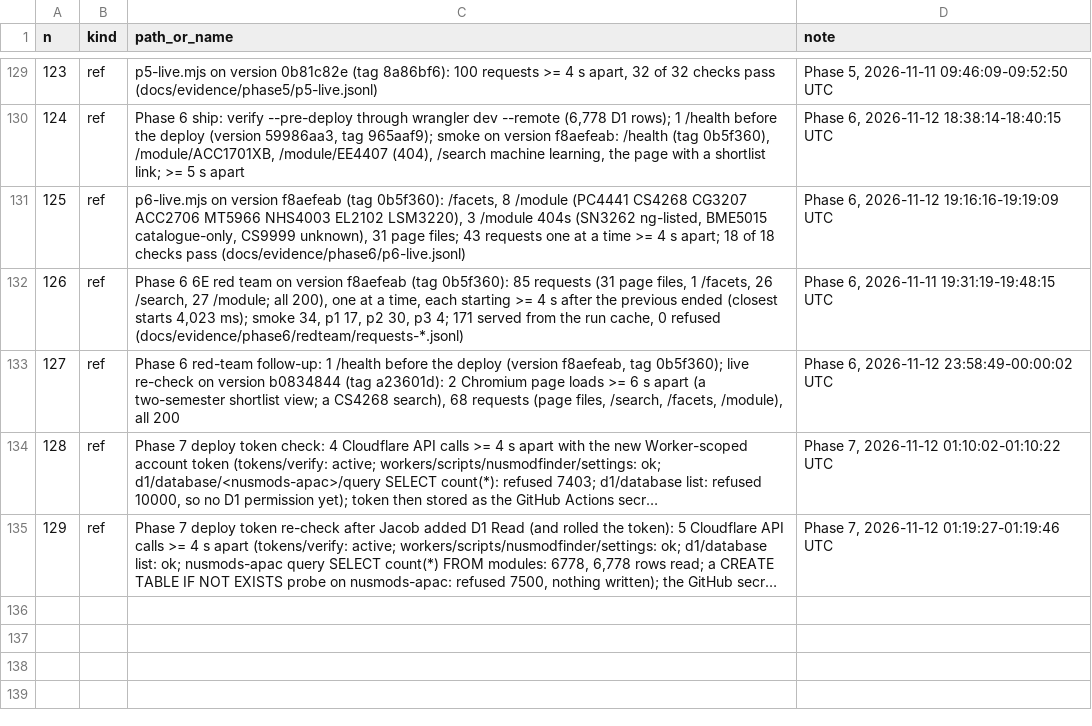
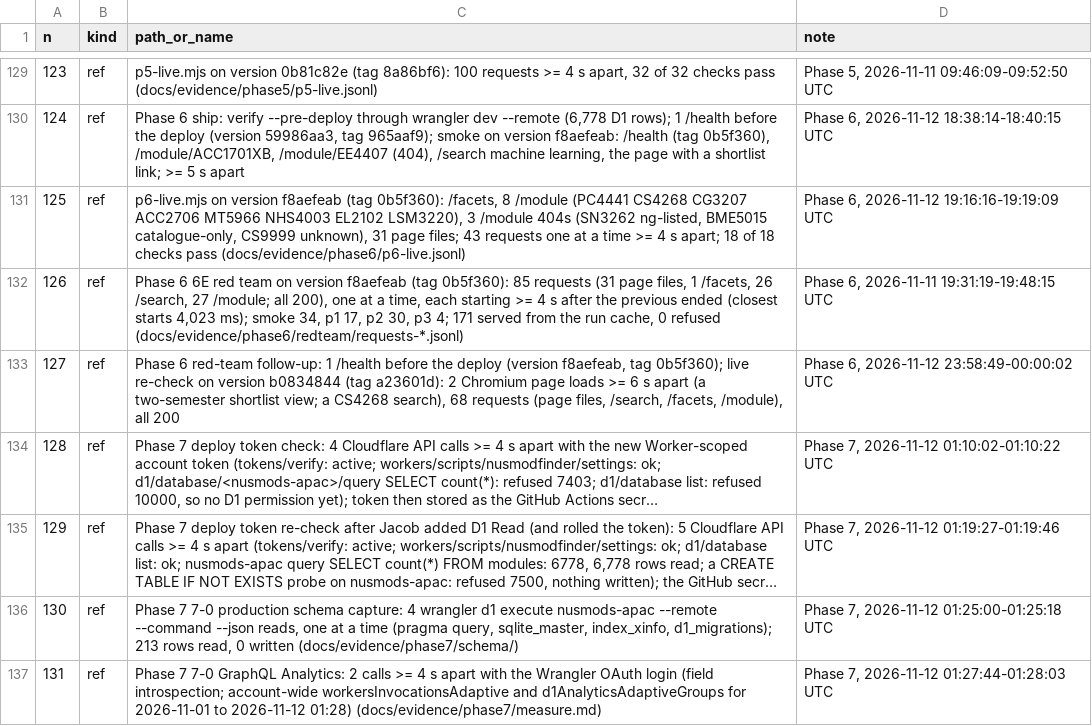
Before and after one commit to rcnsh/nusmodfinder, a TSV file: docs/evidence/requests.tsv, drawn as a sheet; only a part is shown, gaps mark what is left out; long unchanged cells end in …; the diff names each change by its address in the sheet, - before the commit and + after, or states it on an @@ line.

Commit message:
docs(phase7): 7-0 measurements, production schema capture, remote-ops log

```diff
--- a/docs/evidence/requests.tsv
+++ b/docs/evidence/requests.tsv
+row 136: 130 | ref | Phase 7 7-0 production schema capture: 4 wrangler d1 execute nusmods-apac --remote --command --json reads, one at a time (pragma query, sqlite_master, index_xinfo, d1_migrations); 213 rows read, 0 written (docs/evidence/phase7/schema/) | Phase 7, 2026-11-12 01:25:00-01:25:18 UTC
+row 137: 131 | ref | Phase 7 7-0 GraphQL Analytics: 2 calls >= 4 s apart with the Wrangler OAuth login (field introspection; account-wide workersInvocationsAdaptive and d1AnalyticsAdaptiveGroups for 2026-11-01 to 2026-11-12 01:28) (docs/evidence/phase7/measure.md) | Phase 7, 2026-11-12 01:27:44-01:28:03 UTC
```
Also changed, not shown: 6 other files.
